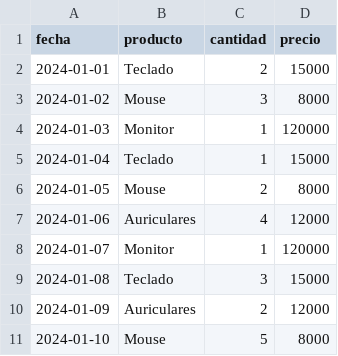
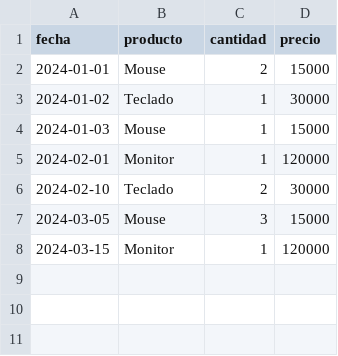
Before and after one commit to gastonduarte912-afk/tp-analisis-ventas-utn, a CSV file: datos/ventas.csv, drawn as a sheet.

Commit message:
PROY-2: Agregar analisis de ventas y grafico

```diff
--- a/datos/ventas.csv
+++ b/datos/ventas.csv
@@ -1,11 +1,8 @@
 fecha,producto,cantidad,precio
-2024-01-01,Teclado,2,15000
-2024-01-02,Mouse,3,8000
-2024-01-03,Monitor,1,120000
-2024-01-04,Teclado,1,15000
-2024-01-05,Mouse,2,8000
-2024-01-06,Auriculares,4,12000
-2024-01-07,Monitor,1,120000
-2024-01-08,Teclado,3,15000
-2024-01-09,Auriculares,2,12000
-2024-01-10,Mouse,5,8000
+2024-01-01,Mouse,2,15000
+2024-01-02,Teclado,1,30000
+2024-01-03,Mouse,1,15000
+2024-02-01,Monitor,1,120000
+2024-02-10,Teclado,2,30000
+2024-03-05,Mouse,3,15000
+2024-03-15,Monitor,1,120000
```
Also changed, not shown: 2 other files.
